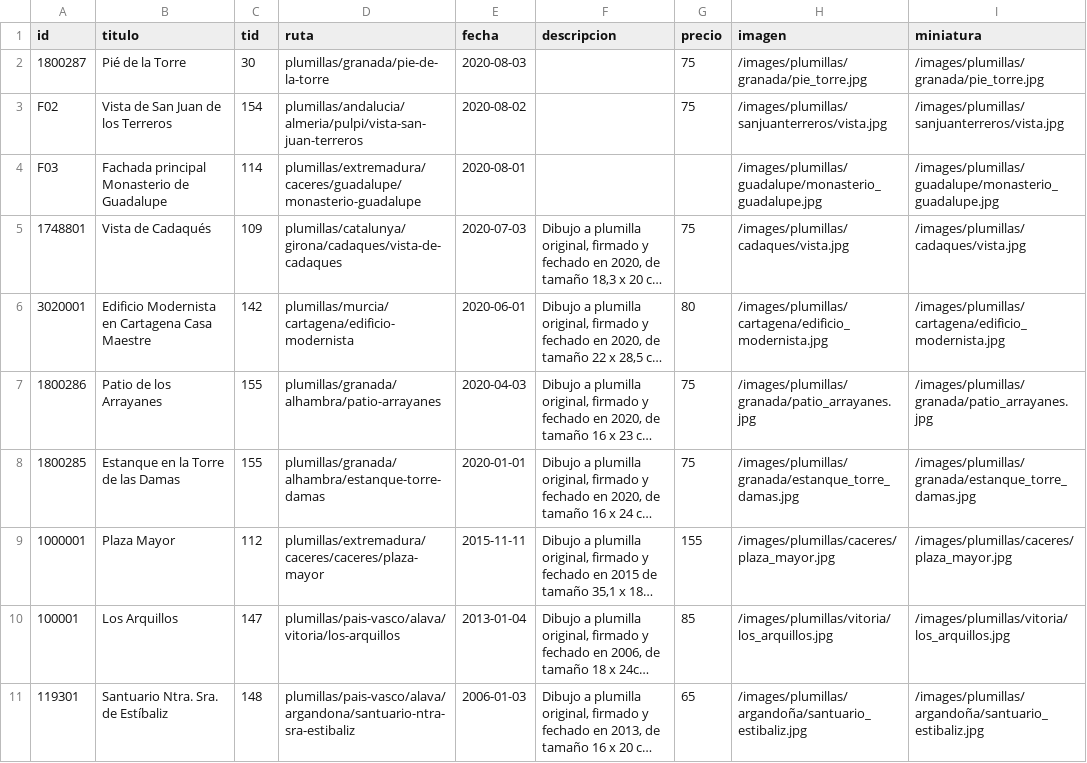
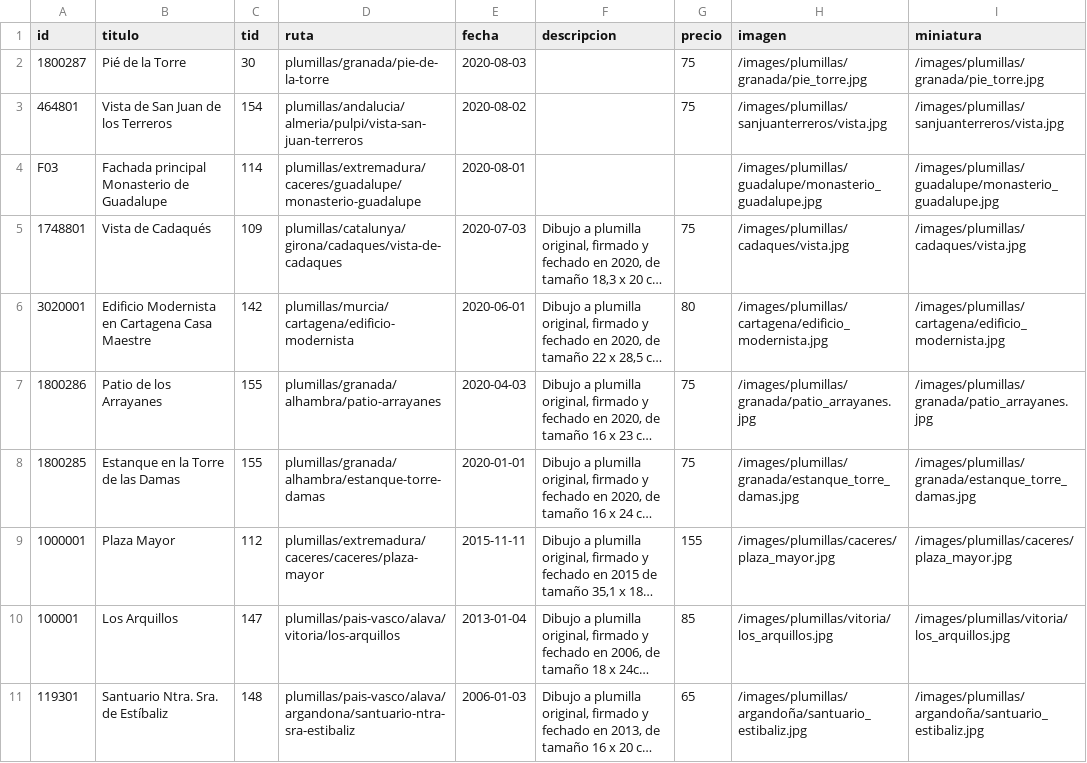
Before and after one commit to juanolallarodriguez/juanolallarodriguez, a CSV file: _data/obras.csv, drawn as a sheet; long unchanged cells end in ….

Commit message:
Update obras.csv

```diff
--- a/_data/obras.csv
+++ b/_data/obras.csv
@@ -2,3 +2,3 @@ id,titulo,tid,ruta,fecha,descripcion,precio,imagen,miniatura
 1800287,Pié de la Torre,30,plumillas/granada/pie-de-la-torre,2020-08-03,,75,/images/plumillas/granada/pie_torre.jpg,/images/plumillas/granada/pie_torre.jpg
-F02,Vista de San Juan de los Terreros,154,plumillas/andalucia/almeria/pulpi/vista-san-juan-terreros,2020-08-02,,75,/images/plumillas/sanjuanterreros/vista.jpg,/images/plumillas/sanjuanterreros/vista.jpg
+464801,Vista de San Juan de los Terreros,154,plumillas/andalucia/almeria/pulpi/vista-san-juan-terreros,2020-08-02,,75,/images/plumillas/sanjuanterreros/vista.jpg,/images/plumillas/sanjuanterreros/vista.jpg
 F03,Fachada principal Monasterio de Guadalupe,114,plumillas/extremadura/caceres/guadalupe/monasterio-guadalupe,2020-08-01,,,/images/plumillas/guadalupe/monasterio_guadalupe.jpg,/images/plumillas/guadalupe/monasterio_guadalupe.jpg
```
